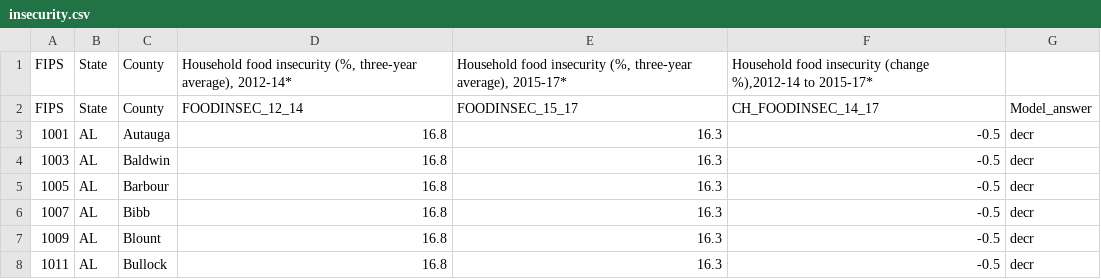
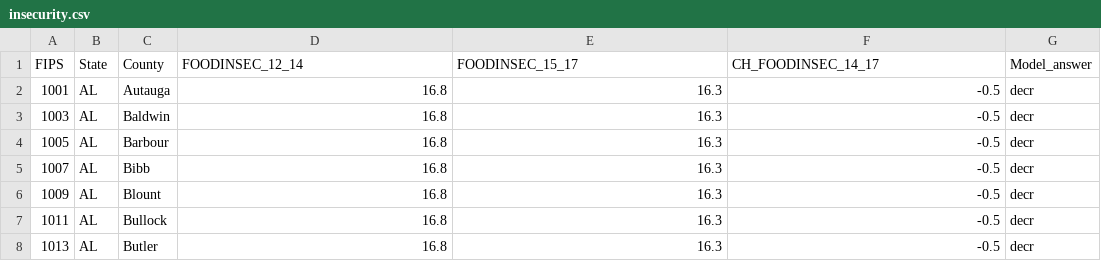
Before and after one commit to macicchino/Food_Insecurity, a CSV file: Datasets/insecurity.csv, drawn as a sheet; only a part is shown; the shorter side is filled out with more unchanged rows; the diff names each change by its address in the sheet, - before the commit and + after, or states it on an @@ line.

```diff
--- a/Datasets/insecurity.csv
+++ b/Datasets/insecurity.csv
-row 1: FIPS | State | County | Household food insecurity (%, three-year average), 2012-14* | Household food insecurity (%, three-year average), 2015-17* | Household food insecurity (change %),2012-14 to 2015-17*
```
Also changed, not shown: 3 other files.
